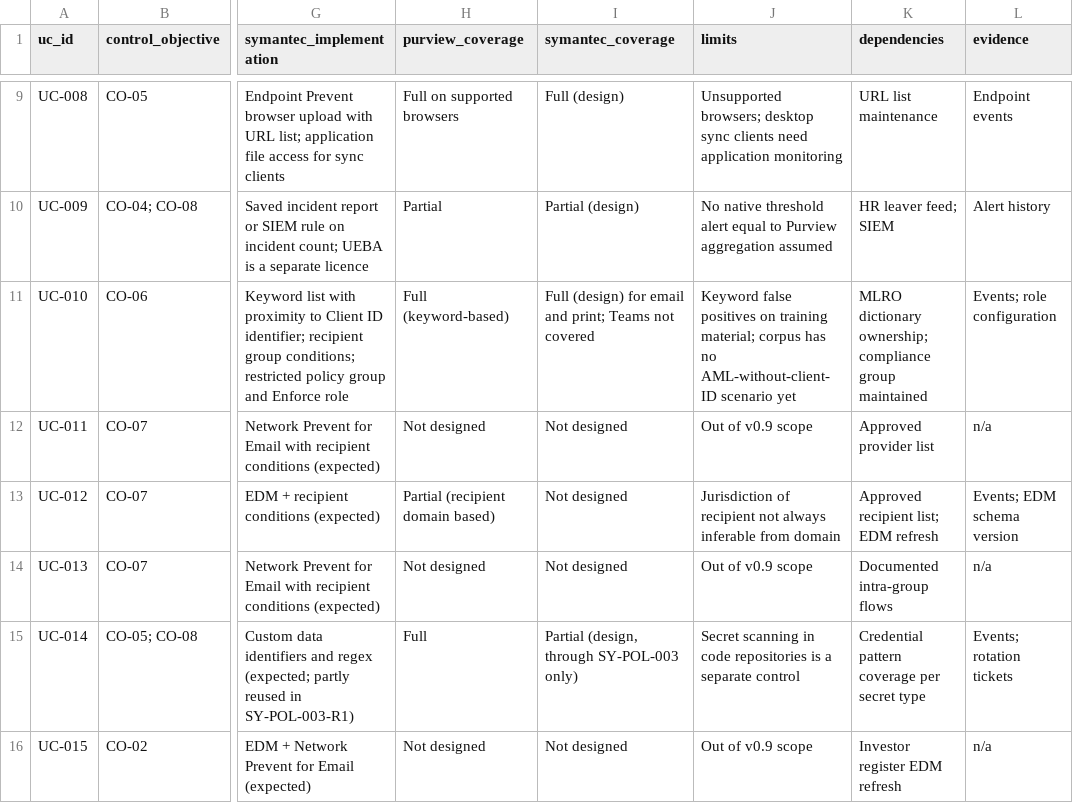
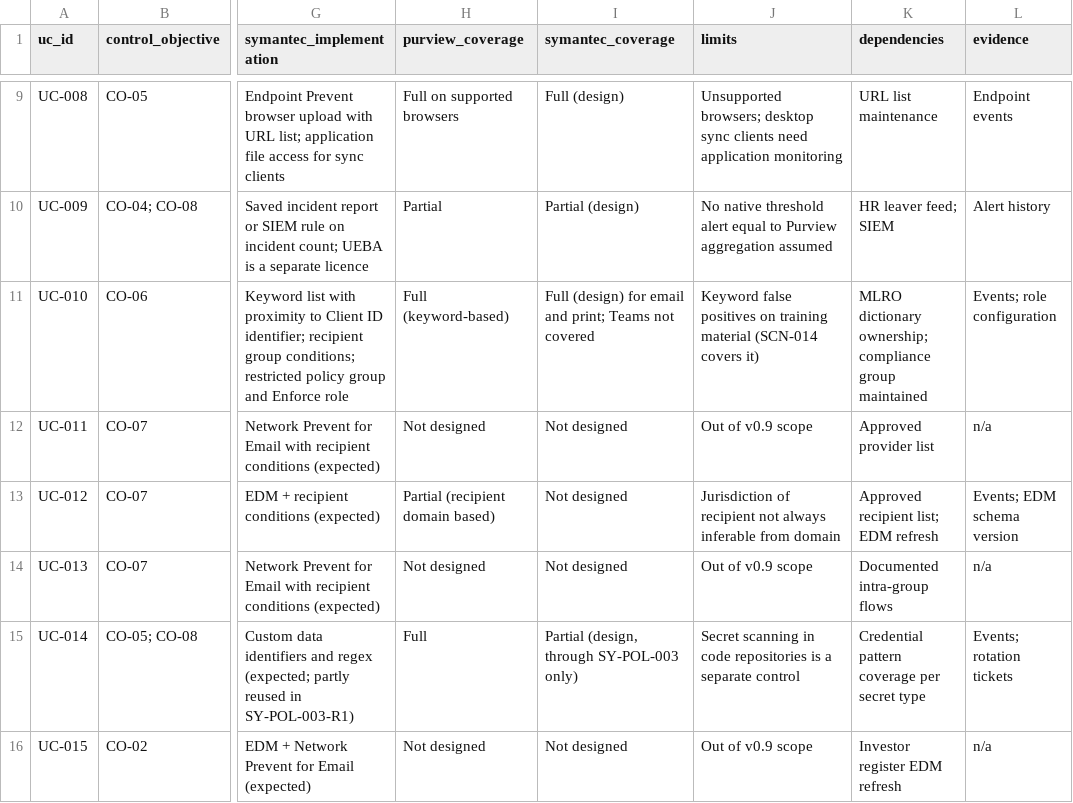
Before and after one commit to cyber-yolo/banking-dlp-controls-lab, a CSV file: comparison/purview-vs-symantec.csv, drawn as a sheet; only a part is shown, gaps mark what is left out; the diff names each change by its address in the sheet, - before the commit and + after, or states it on an @@ line.

Commit message:
Add corpus scenario SCN-014: AML vocabulary without client ID (TC-116) (#38)
New generator category aml_training: generic AML awareness training with
AML vocabulary and no client identifier. Scenario SCN-014 (UC-010,
false-positive) uses it and is referenced by TC-116; the corpus gap is
removed from SY-POL-005, the Symantec README and the comparison matrix.
Existing scenario files and their hashes are unchanged.

```diff
--- a/comparison/purview-vs-symantec.csv
+++ b/comparison/purview-vs-symantec.csv
-J11 (limits): …on training material; corpus has no AML-without-client-ID scenario yet
+J11 (limits): …on training material (SCN-014 covers it)
```
Also changed, not shown: testing/test-matrix.csv, 10 other files.
